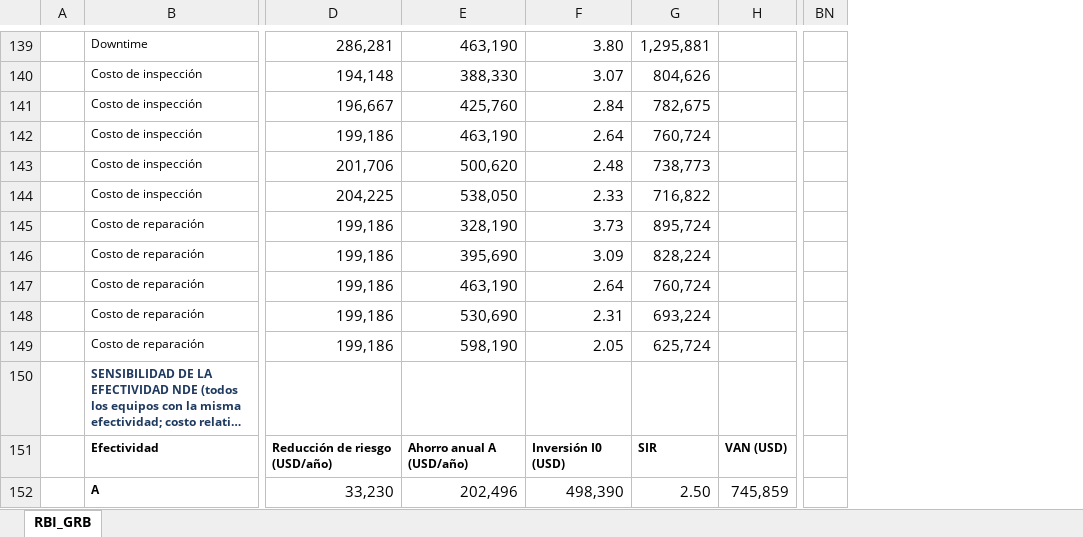
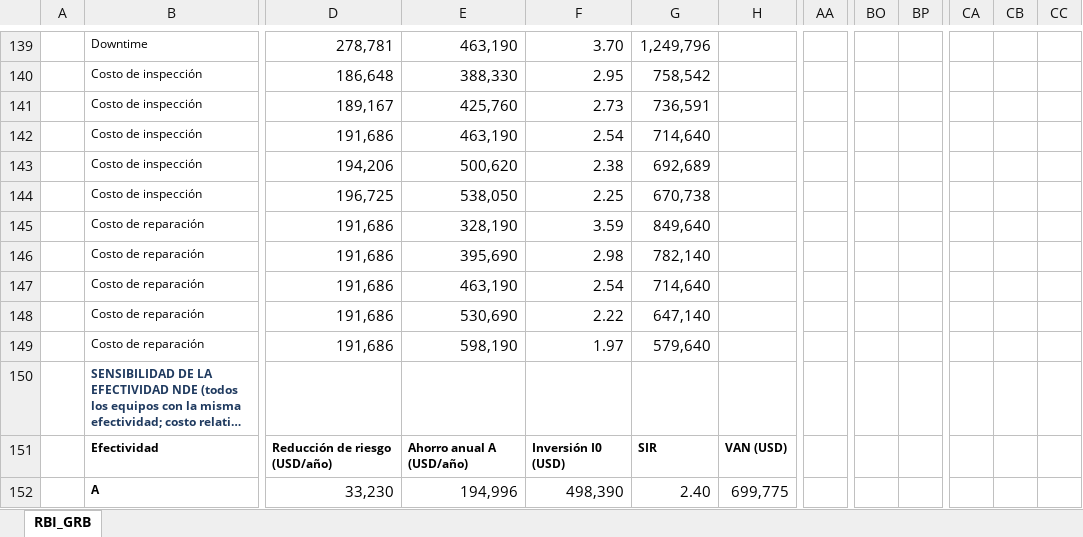
Before and after one commit to RAULGONZALEZ12345/Python__MonteCarloMethodInMaterialScience, an Excel workbook: RBI_Barrancabermeja/RBI_Barrancabermeja_ModeloEconomico.xlsx, sheet RBI_GRB, drawn as a sheet; only a part is shown, gaps mark what is left out; long unchanged cells end in …; values as stored, in another font and other column widths than the file's, no borders; charts and pictures not drawn; removed rows and columns are numbered as before the commit, all else as after; the diff covers the shown part only; the diff names each change by its address in the sheet, - before the commit and + after, or states it on an @@ line.

```diff
--- a/RBI_Barrancabermeja/RBI_Barrancabermeja_ModeloEconomico.xlsx (sheet RBI_GRB)
+++ b/RBI_Barrancabermeja/RBI_Barrancabermeja_ModeloEconomico.xlsx (sheet RBI_GRB)
+column AA, empty
-column BN, empty
+column BO, empty
+column BP, empty
+column CA, empty
+column CB, empty
+column CC, empty
-D139: 286,281
+D139: 278,781
-F139: 3.80
+F139: 3.70
-G139: 1,295,881
+G139: 1,249,796
-D140: 194,148
+D140: 186,648
-F140: 3.07
+F140: 2.95
-G140: 804,626
+G140: 758,542
-D141: 196,667
+D141: 189,167
-F141: 2.84
+F141: 2.73
-G141: 782,675
+G141: 736,591
-D142: 199,186
+D142: 191,686
-F142: 2.64
+F142: 2.54
-G142: 760,724
+G142: 714,640
-D143: 201,706
+D143: 194,206
-F143: 2.48
+F143: 2.38
-G143: 738,773
+G143: 692,689
-D144: 204,225
+D144: 196,725
-F144: 2.33
+F144: 2.25
-G144: 716,822
+G144: 670,738
-D145:D149: 199,186
+D145:D149: 191,686
-F145: 3.73
+F145: 3.59
-G145: 895,724
+G145: 849,640
-F146: 3.09
+F146: 2.98
-G146: 828,224
+G146: 782,140
-F147: 2.64
+F147: 2.54
-G147: 760,724
+G147: 714,640
-F148: 2.31
+F148: 2.22
-G148: 693,224
+G148: 647,140
-F149: 2.05
+F149: 1.97
-G149: 625,724
+G149: 579,640
-E152: 202,496
+E152: 194,996
-G152: 2.50
+G152: 2.40
-H152: 745,859
+H152: 699,775
```
Also changed, not shown: 49 added rows, 243 edited cells and cell formats elsewhere in this sheet, formulas that keep their value, charts or pictures, 2 other files.
